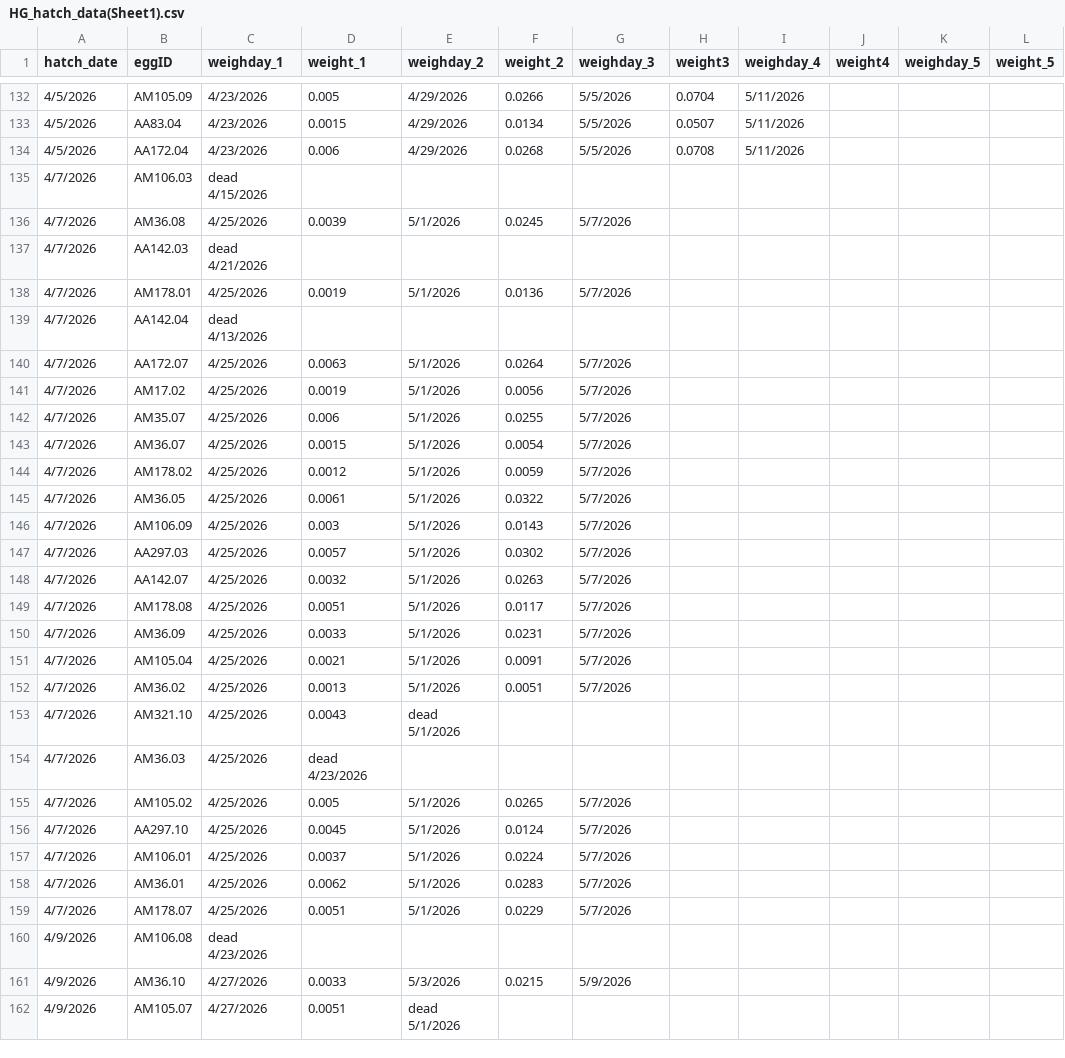
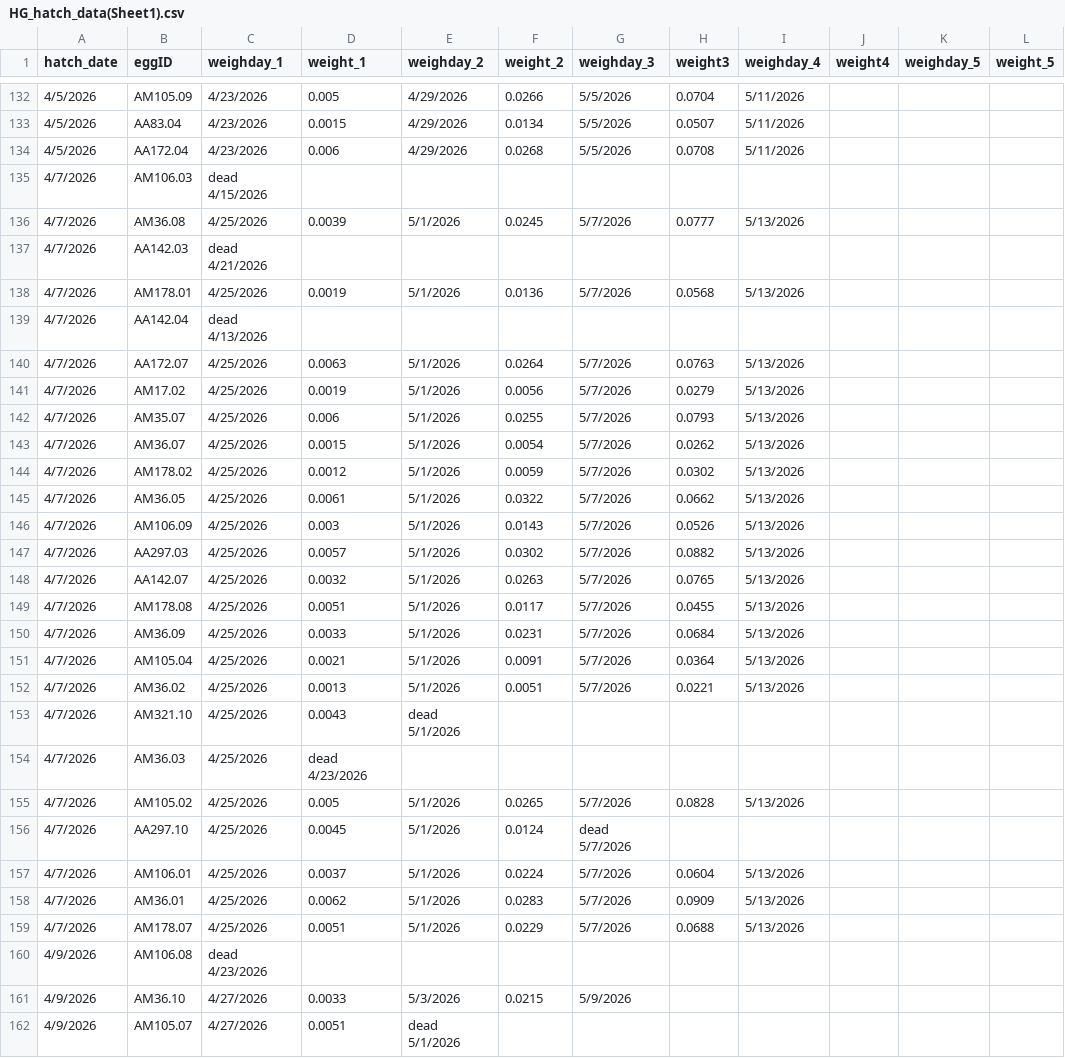
Before and after one commit to hannahglendell/WinterMothsTradeOffs, a CSV file: data/raw data/HG_hatch_data(Sheet1).csv, drawn as a sheet; only a part is shown, gaps mark what is left out; the diff covers the shown part only.

```diff
--- a/data/raw data/HG_hatch_data(Sheet1).csv
+++ b/data/raw data/HG_hatch_data(Sheet1).csv
@@ -135,26 +135,26 @@
 4/7/2026,AM106.03,dead 4/15/2026,,,,,,,,,
-4/7/2026,AM36.08,4/25/2026,0.0039,5/1/2026,0.0245,5/7/2026,,,,,
+4/7/2026,AM36.08,4/25/2026,0.0039,5/1/2026,0.0245,5/7/2026,0.0777,5/13/2026,,,
 4/7/2026,AA142.03,dead 4/21/2026,,,,,,,,,
-4/7/2026,AM178.01,4/25/2026,0.0019,5/1/2026,0.0136,5/7/2026,,,,,
+4/7/2026,AM178.01,4/25/2026,0.0019,5/1/2026,0.0136,5/7/2026,0.0568,5/13/2026,,,
 4/7/2026,AA142.04,dead 4/13/2026,,,,,,,,,
-4/7/2026,AA172.07,4/25/2026,0.0063,5/1/2026,0.0264,5/7/2026,,,,,
-4/7/2026,AM17.02,4/25/2026,0.0019,5/1/2026,0.0056,5/7/2026,,,,,
-4/7/2026,AM35.07,4/25/2026,0.006,5/1/2026,0.0255,5/7/2026,,,,,
-4/7/2026,AM36.07,4/25/2026,0.0015,5/1/2026,0.0054,5/7/2026,,,,,
-4/7/2026,AM178.02,4/25/2026,0.0012,5/1/2026,0.0059,5/7/2026,,,,,
-4/7/2026,AM36.05,4/25/2026,0.0061,5/1/2026,0.0322,5/7/2026,,,,,
-4/7/2026,AM106.09,4/25/2026,0.003,5/1/2026,0.0143,5/7/2026,,,,,
-4/7/2026,AA297.03,4/25/2026,0.0057,5/1/2026,0.0302,5/7/2026,,,,,
-4/7/2026,AA142.07,4/25/2026,0.0032,5/1/2026,0.0263,5/7/2026,,,,,
-4/7/2026,AM178.08,4/25/2026,0.0051,5/1/2026,0.0117,5/7/2026,,,,,
-4/7/2026,AM36.09,4/25/2026,0.0033,5/1/2026,0.0231,5/7/2026,,,,,
-4/7/2026,AM105.04,4/25/2026,0.0021,5/1/2026,0.0091,5/7/2026,,,,,
-4/7/2026,AM36.02,4/25/2026,0.0013,5/1/2026,0.0051,5/7/2026,,,,,
+4/7/2026,AA172.07,4/25/2026,0.0063,5/1/2026,0.0264,5/7/2026,0.0763,5/13/2026,,,
+4/7/2026,AM17.02,4/25/2026,0.0019,5/1/2026,0.0056,5/7/2026,0.0279,5/13/2026,,,
+4/7/2026,AM35.07,4/25/2026,0.006,5/1/2026,0.0255,5/7/2026,0.0793,5/13/2026,,,
+4/7/2026,AM36.07,4/25/2026,0.0015,5/1/2026,0.0054,5/7/2026,0.0262,5/13/2026,,,
+4/7/2026,AM178.02,4/25/2026,0.0012,5/1/2026,0.0059,5/7/2026,0.0302,5/13/2026,,,
+4/7/2026,AM36.05,4/25/2026,0.0061,5/1/2026,0.0322,5/7/2026,0.0662,5/13/2026,,,
+4/7/2026,AM106.09,4/25/2026,0.003,5/1/2026,0.0143,5/7/2026,0.0526,5/13/2026,,,
+4/7/2026,AA297.03,4/25/2026,0.0057,5/1/2026,0.0302,5/7/2026,0.0882,5/13/2026,,,
+4/7/2026,AA142.07,4/25/2026,0.0032,5/1/2026,0.0263,5/7/2026,0.0765,5/13/2026,,,
+4/7/2026,AM178.08,4/25/2026,0.0051,5/1/2026,0.0117,5/7/2026,0.0455,5/13/2026,,,
+4/7/2026,AM36.09,4/25/2026,0.0033,5/1/2026,0.0231,5/7/2026,0.0684,5/13/2026,,,
+4/7/2026,AM105.04,4/25/2026,0.0021,5/1/2026,0.0091,5/7/2026,0.0364,5/13/2026,,,
+4/7/2026,AM36.02,4/25/2026,0.0013,5/1/2026,0.0051,5/7/2026,0.0221,5/13/2026,,,
 4/7/2026,AM321.10,4/25/2026,0.0043,dead 5/1/2026,,,,,,,
 4/7/2026,AM36.03,4/25/2026,dead 4/23/2026,,,,,,,,
-4/7/2026,AM105.02,4/25/2026,0.005,5/1/2026,0.0265,5/7/2026,,,,,
-4/7/2026,AA297.10,4/25/2026,0.0045,5/1/2026,0.0124,5/7/2026,,,,,
-4/7/2026,AM106.01,4/25/2026,0.0037,5/1/2026,0.0224,5/7/2026,,,,,
-4/7/2026,AM36.01,4/25/2026,0.0062,5/1/2026,0.0283,5/7/2026,,,,,
-4/7/2026,AM178.07,4/25/2026,0.0051,5/1/2026,0.0229,5/7/2026,,,,,
+4/7/2026,AM105.02,4/25/2026,0.005,5/1/2026,0.0265,5/7/2026,0.0828,5/13/2026,,,
+4/7/2026,AA297.10,4/25/2026,0.0045,5/1/2026,0.0124,dead 5/7/2026,,,,,
+4/7/2026,AM106.01,4/25/2026,0.0037,5/1/2026,0.0224,5/7/2026,0.0604,5/13/2026,,,
+4/7/2026,AM36.01,4/25/2026,0.0062,5/1/2026,0.0283,5/7/2026,0.0909,5/13/2026,,,
+4/7/2026,AM178.07,4/25/2026,0.0051,5/1/2026,0.0229,5/7/2026,0.0688,5/13/2026,,,
 4/9/2026,AM106.08,dead 4/23/2026,,,,,,,,,
```
Also changed, not shown: 59 edited cells elsewhere in this file, data/clean data/caterpillar_data.csv, data/raw data/HG_hatch_data(Sheet1)1.csv, 2 other files.
